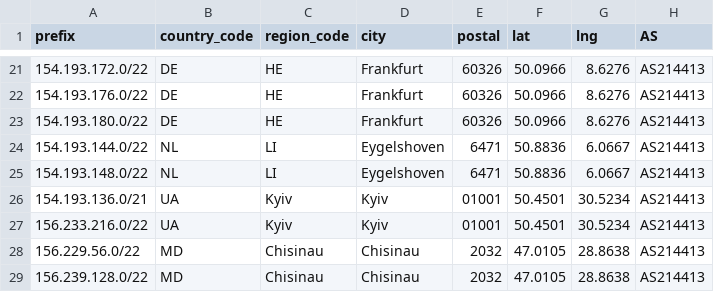
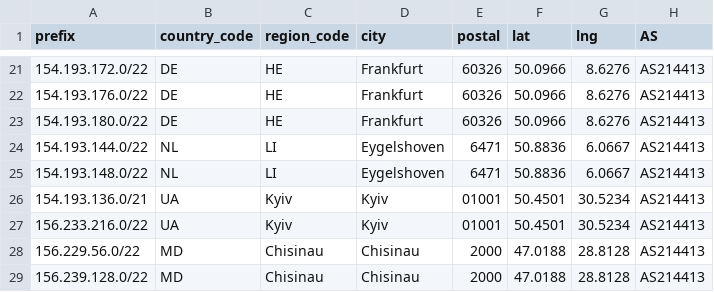
Before and after one commit to SecureLinkNetworks/geofeed, a CSV file: geofeed.csv, drawn as a sheet; only a part is shown, gaps mark what is left out.

Commit message:
Update geofeed.csv

```diff
--- a/geofeed.csv
+++ b/geofeed.csv
@@ -27,3 +27,3 @@ prefix,country_code,region_code,city,postal,lat,lng,AS
 156.233.216.0/22,UA,Kyiv,Kyiv,01001,50.4501,30.5234,AS214413
-156.229.56.0/22,MD,Chisinau,Chisinau,2032,47.0105,28.8638,AS214413
-156.239.128.0/22,MD,Chisinau,Chisinau,2032,47.0105,28.8638,AS214413
+156.229.56.0/22,MD,Chisinau,Chisinau,2000,47.0188,28.8128,AS214413
+156.239.128.0/22,MD,Chisinau,Chisinau,2000,47.0188,28.8128,AS214413
```
